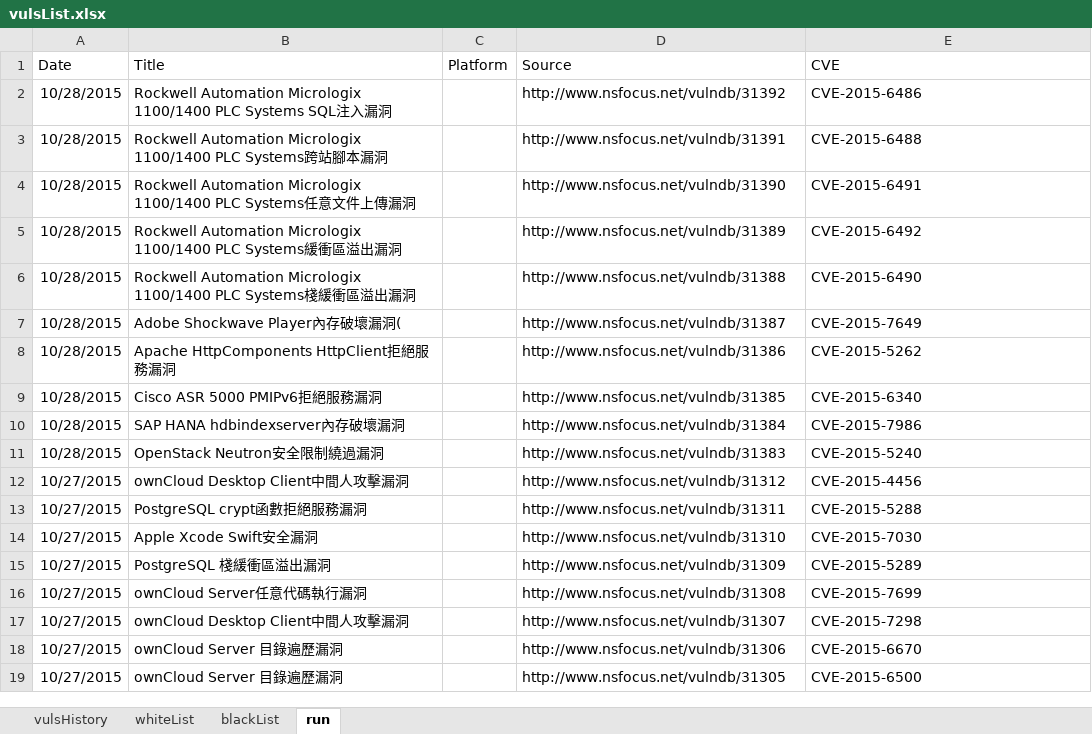
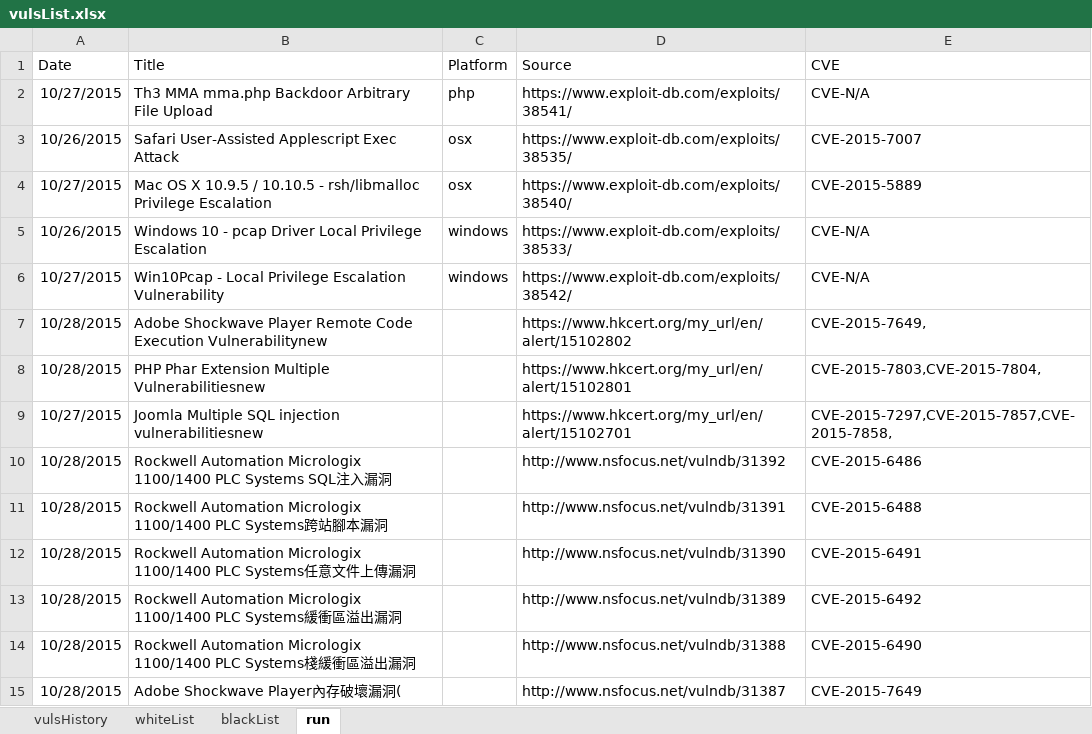
Before and after one commit to jason3e7/vulsList, an Excel workbook: vulsList.xlsx, sheet run, drawn as a sheet; only a part is shown; the shorter side is filled out with more unchanged rows; values as stored, in another font and other column widths than the file's, no borders; the diff covers the shown part only; the diff names each change by its address in the sheet, - before the commit and + after, or states it on an @@ line.

Commit message:
Add exploitDB and hkcert CVE

```diff
--- a/vulsList.xlsx (sheet run)
+++ b/vulsList.xlsx (sheet run)
+row 2: 10/27/2015 | Th3 MMA mma.php Backdoor Arbitrary File Upload | php | https://www.exploit-db.com/exploits/38541/ | CVE-N/A
+row 3: 10/26/2015 | Safari User-Assisted Applescript Exec Attack | osx | https://www.exploit-db.com/exploits/38535/ | CVE-2015-7007
+row 4: 10/27/2015 | Mac OS X 10.9.5 / 10.10.5 - rsh/libmalloc Privilege Escalation | osx | https://www.exploit-db.com/exploits/38540/ | CVE-2015-5889
+row 5: 10/26/2015 | Windows 10 - pcap Driver Local Privilege Escalation | windows | https://www.exploit-db.com/exploits/38533/ | CVE-N/A
+row 6: 10/27/2015 | Win10Pcap - Local Privilege Escalation Vulnerability | windows | https://www.exploit-db.com/exploits/38542/ | CVE-N/A
+row 7: 10/28/2015 | Adobe Shockwave Player Remote Code Execution Vulnerabilitynew |  | https://www.hkcert.org/my_url/en/alert/15102802 | CVE-2015-7649,
+row 8: 10/28/2015 | PHP Phar Extension Multiple Vulnerabilitiesnew |  | https://www.hkcert.org/my_url/en/alert/15102801 | CVE-2015-7803,CVE-2015-7804,
+row 9: 10/27/2015 | Joomla Multiple SQL injection vulnerabilitiesnew |  | https://www.hkcert.org/my_url/en/alert/15102701 | CVE-2015-7297,CVE-2015-7857,CVE-2015-7858,
```
Also changed, not shown: 74 added rows elsewhere in this sheet, 1 other file.
